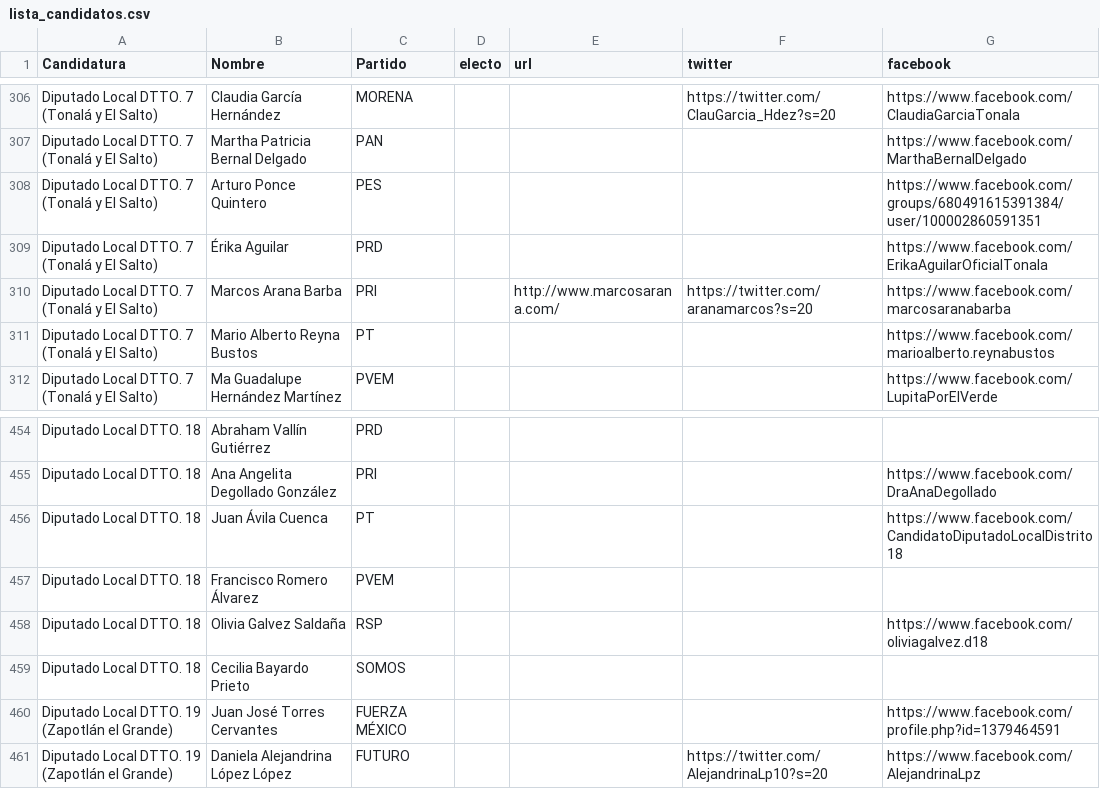
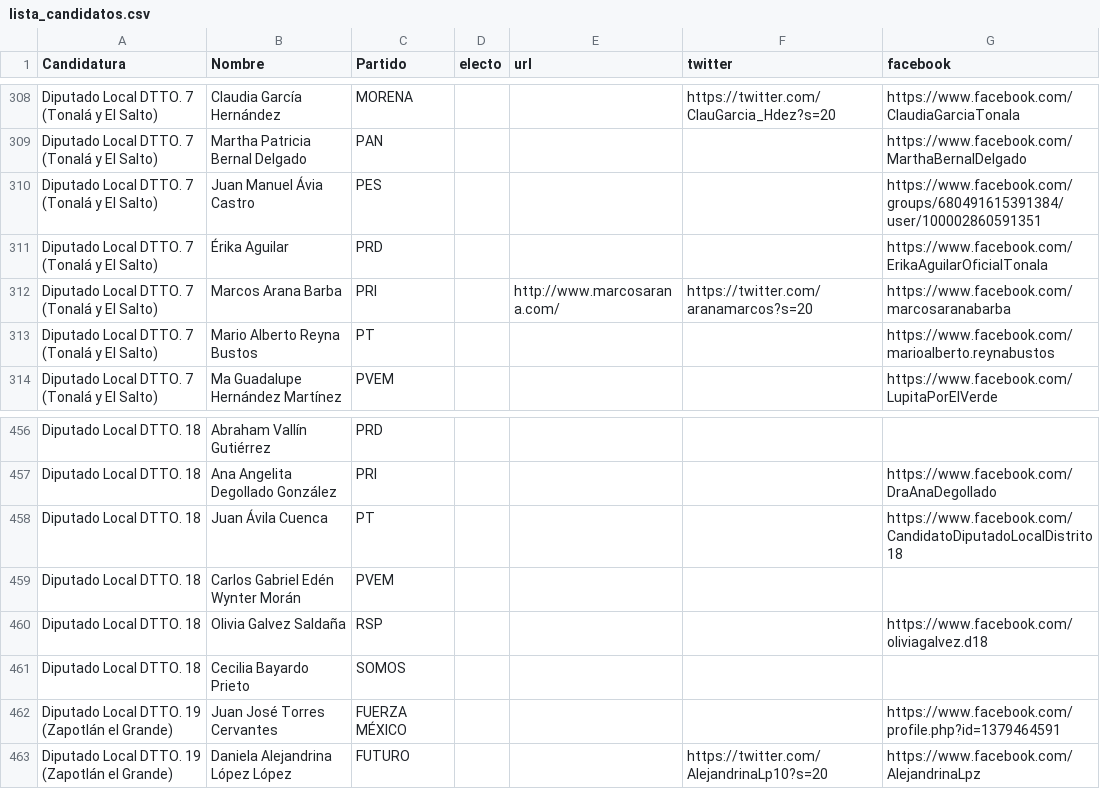
Before and after one commit to JaliscoComoVamos/ComoVotamos, a CSV file: data/lista_candidatos.csv, drawn as a sheet; only a part is shown, gaps mark what is left out; the diff covers the shown part only.

```diff
--- a/data/lista_candidatos.csv
+++ b/data/lista_candidatos.csv
@@ -314,3 +316,3 @@ Diputado Local DTTO. 7 (Tonalá y El Salto),Claudia García Hernández,MORENA,,,
 Diputado Local DTTO. 7 (Tonalá y El Salto),Martha Patricia Bernal Delgado,PAN,,,,https://www.facebook.com/MarthaBernalDelgado
-Diputado Local DTTO. 7 (Tonalá y El Salto),Arturo Ponce Quintero,PES,,,,https://www.facebook.com/groups/680491615391384/user/100002860591351
+Diputado Local DTTO. 7 (Tonalá y El Salto),Juan Manuel Ávia Castro,PES,,,,https://www.facebook.com/groups/680491615391384/user/100002860591351
 Diputado Local DTTO. 7 (Tonalá y El Salto),Érika Aguilar,PRD,,,,https://www.facebook.com/ErikaAguilarOficialTonala
@@ -466,3 +468,3 @@ Diputado Local DTTO. 18,Ana Angelita Degollado González,PRI,,,,https://www.face
 Diputado Local DTTO. 18,Juan Ávila Cuenca,PT,,,,https://www.facebook.com/CandidatoDiputadoLocalDistrito18
-Diputado Local DTTO. 18,Francisco Romero Álvarez,PVEM,,,,
+Diputado Local DTTO. 18,Carlos Gabriel Edén Wynter Morán,PVEM,,,,
 Diputado Local DTTO. 18,Olivia Galvez Saldaña,RSP,,,,https://www.facebook.com/oliviagalvez.d18
```
Also changed, not shown: 4 added rows, 2 removed rows and 21 edited cells elsewhere in this file.
